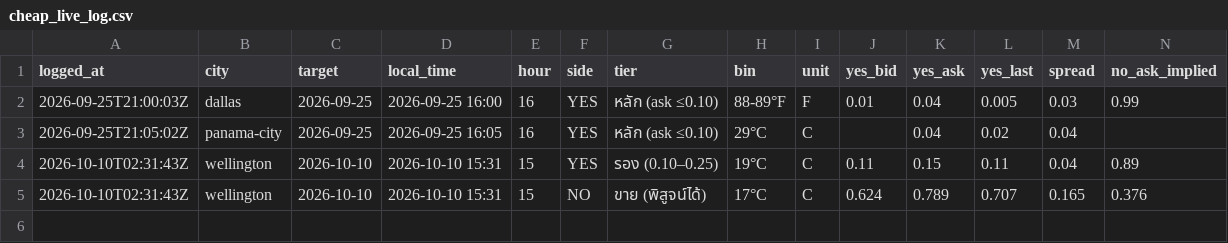
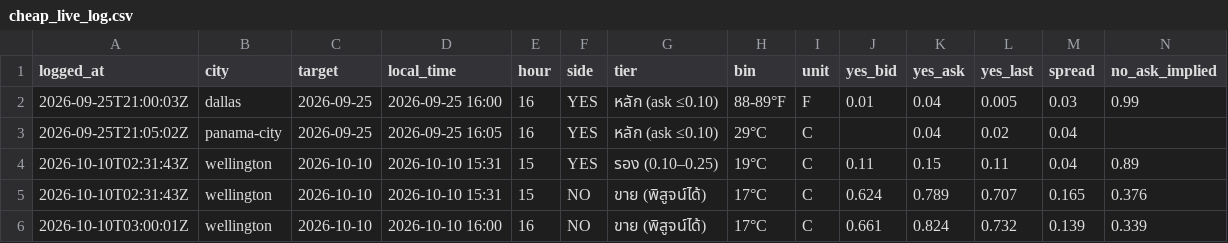
Before and after one commit to jampongsathorn/wxedge, a CSV file: data/cheap_live_log.csv, drawn as a sheet; only a part is shown; rows hold the shown columns only; the diff names each change by its address in the sheet, - before the commit and + after, or states it on an @@ line.

```diff
--- a/data/cheap_live_log.csv
+++ b/data/cheap_live_log.csv
+row 6: 2026-10-10T03:00:01Z | wellington | 2026-10-10 | 2026-10-10 16:00 | 16 | NO | ขาย (พิสูจน์ได้) | 17°C | C | 0.661 | 0.824 | 0.732 | 0.139 | 0.339
```
Also changed, not shown: 5 other files.
